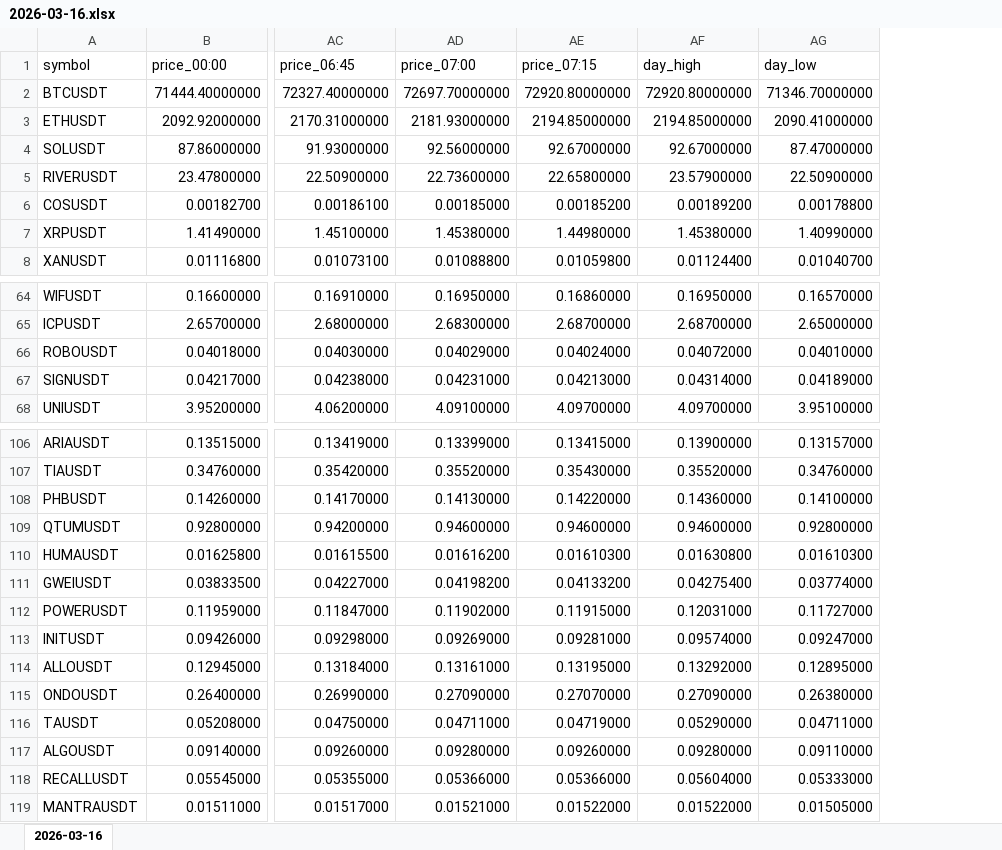
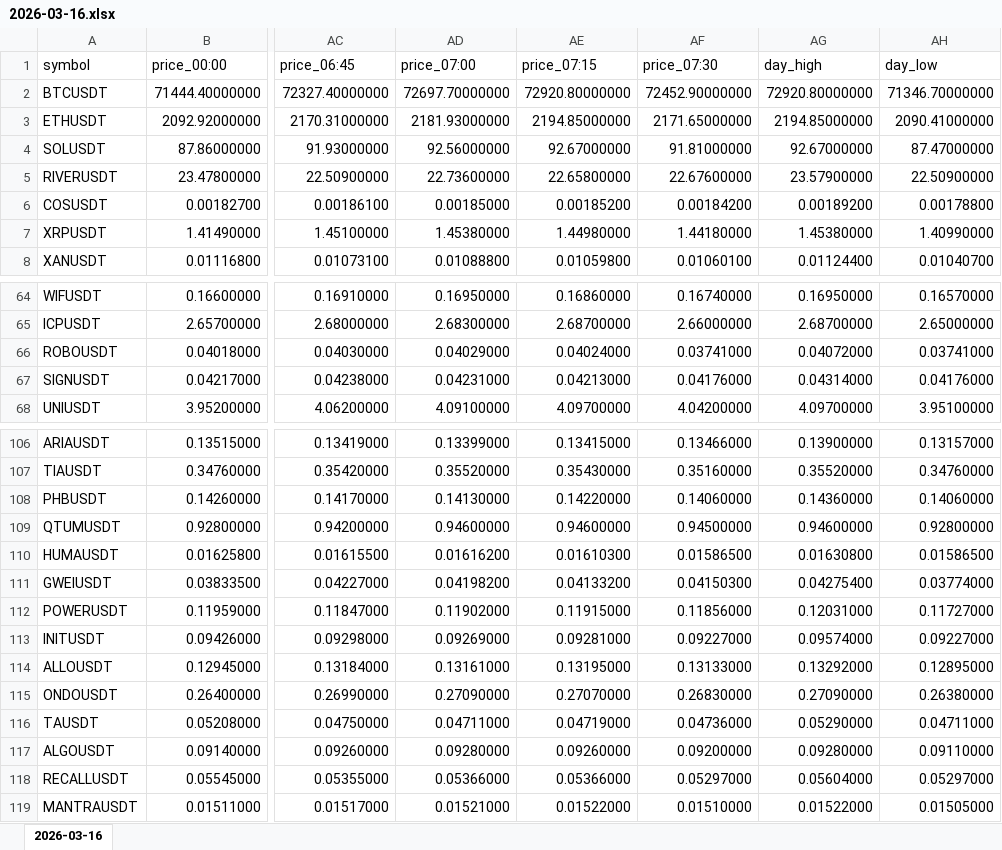
Before and after one commit to smallocean43658/data, an Excel workbook: records/weeks/2026-03-16_2026-03-22/2026-03-16.xlsx, sheet 2026-03-16, drawn as a sheet; only a part is shown, gaps mark what is left out; values as stored, in another font and other column widths than the file's, no borders; addresses are those after the commit; the diff covers the shown part only; the diff names each change by its address in the sheet, - before the commit and + after, or states it on an @@ line.

Commit message:
chore:data update Binance USDT perpetual data files

```diff
--- a/records/weeks/2026-03-16_2026-03-22/2026-03-16.xlsx (sheet 2026-03-16)
+++ b/records/weeks/2026-03-16_2026-03-22/2026-03-16.xlsx (sheet 2026-03-16)
+column AF (price_07:30), rows 2-8: 72452.90000000 | 2171.65000000 | 91.81000000 | 22.67600000 | 0.00184200 | 1.44180000 | 0.01060100; rows 64-68: 0.16740000 | 2.66000000 | 0.03741000 | 0.04176000 | 4.04200000; rows 106-119: 0.13466000 | 0.35160000 | 0.14060000 | 0.94500000 | 0.01586500 | 0.04150300 | 0.11856000 | 0.09227000 | 0.13133000 | 0.26830000 | 0.04736000 | 0.09200000 | 0.05297000 | 0.01510000
-AH66 (day_low): 0.04010000
+AH66 (day_low): 0.03741000
-AH67 (day_low): 0.04189000
+AH67 (day_low): 0.04176000
-AH108 (day_low): 0.14100000
+AH108 (day_low): 0.14060000
-AH110 (day_low): 0.01610300
+AH110 (day_low): 0.01586500
-AH113 (day_low): 0.09247000
+AH113 (day_low): 0.09227000
-AH118 (day_low): 0.05333000
+AH118 (day_low): 0.05297000
```
Also changed, not shown: 21 edited cells elsewhere in this sheet, records/weeks/2026-03-16_2026-03-22/2026-03-16_2026-03-22.xlsx.
